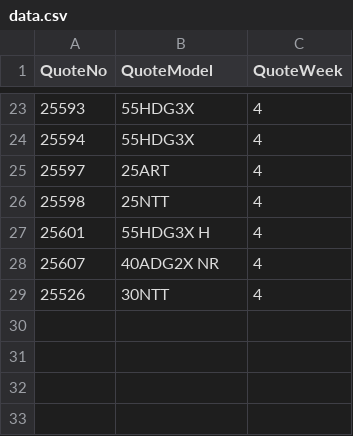
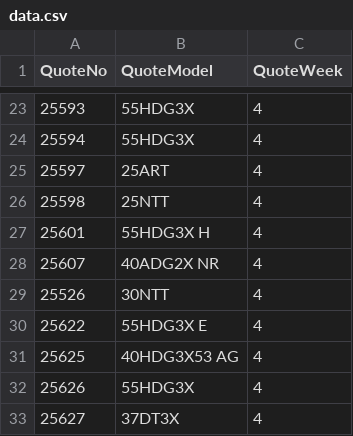
Before and after one commit to abriggs914/BWS, a CSV file: QuoteHistory/data.csv, drawn as a sheet; only a part is shown, gaps mark what is left out.

Commit message:
2021-01-27 End of day file push.

```diff
--- a/QuoteHistory/data.csv
+++ b/QuoteHistory/data.csv
@@ -29 +29,5 @@ QuoteNo, QuoteModel, QuoteWeek
 25526, 30NTT, 4
+25622, 55HDG3X E, 4
+25625, 40HDG3X53 AG, 4
+25626, 55HDG3X, 4
+25627, 37DT3X, 4
```
